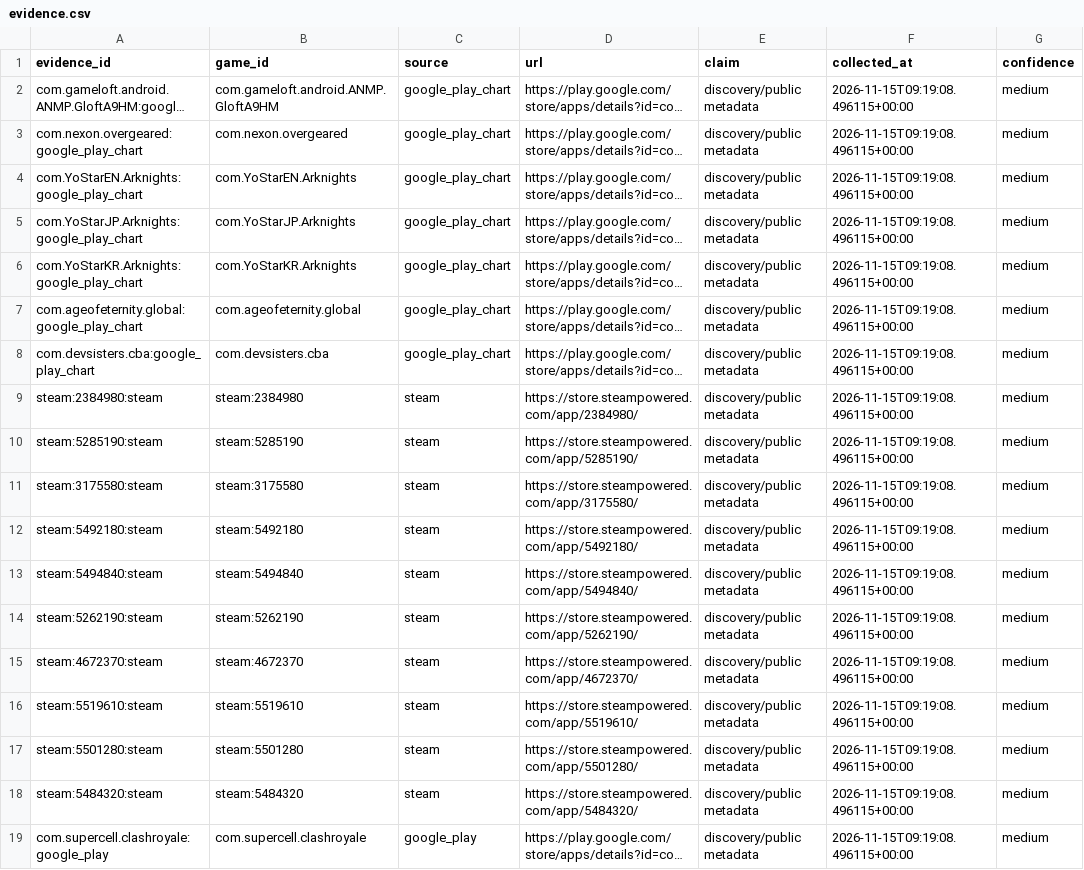
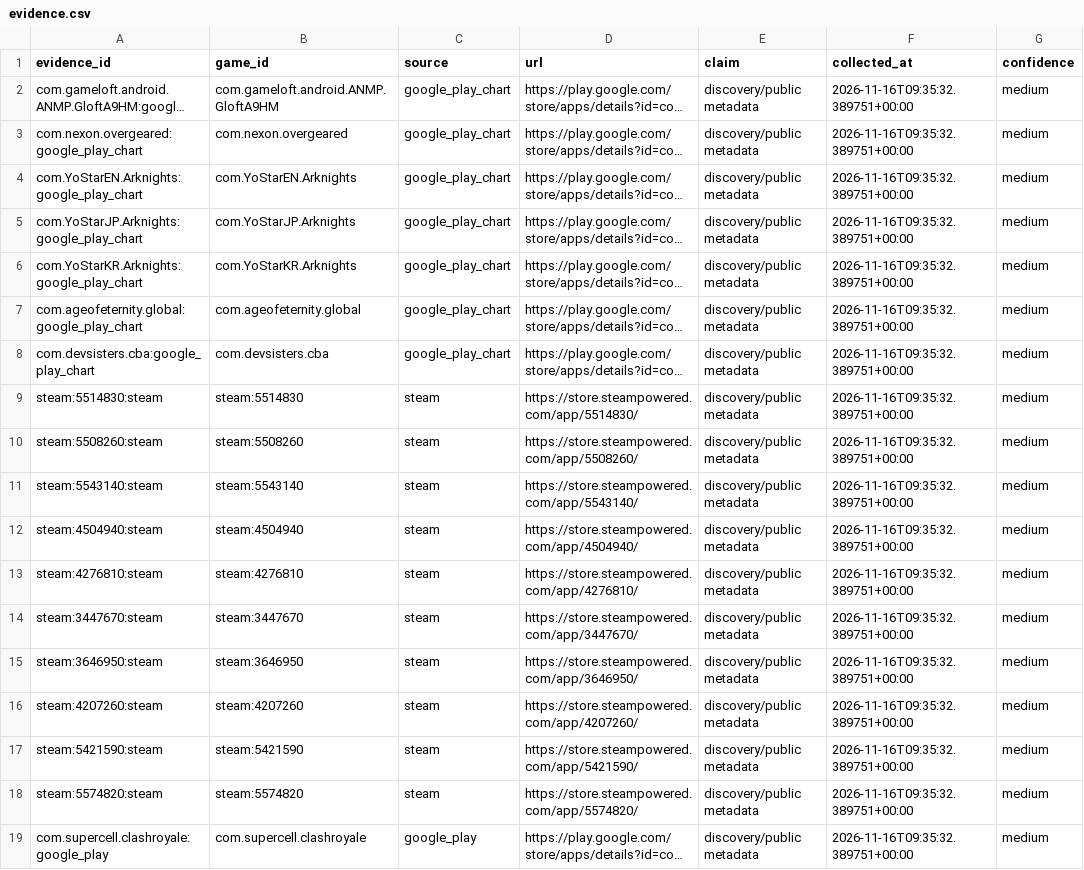
Before and after one commit to 136jiaqi/android-game-opportunity-radar, a CSV file: data/evidence.csv, drawn as a sheet; long unchanged cells end in …; removed rows and columns are numbered as before the commit, all else as after; the diff names each change by its address in the sheet, - before the commit and + after, or states it on an @@ line.

```diff
--- a/data/evidence.csv
+++ b/data/evidence.csv
-F2:F11 (collected_at): 2026-11-15T09:19:08.496115+00:00
+F2:F11 (collected_at): 2026-11-16T09:35:32.389751+00:00
-A9 (evidence_id): steam:2384980:steam
+A9 (evidence_id): steam:5514830:steam
-B9 (game_id): steam:2384980
+B9 (game_id): steam:5514830
-D9 (url): https://store.steampowered.com/app/2384980/
+D9 (url): https://store.steampowered.com/app/5514830/
-A10 (evidence_id): steam:5285190:steam
+A10 (evidence_id): steam:5508260:steam
-B10 (game_id): steam:5285190
+B10 (game_id): steam:5508260
-D10 (url): https://store.steampowered.com/app/5285190/
+D10 (url): https://store.steampowered.com/app/5508260/
-A11 (evidence_id): steam:3175580:steam
+A11 (evidence_id): steam:5543140:steam
-B11 (game_id): steam:3175580
+B11 (game_id): steam:5543140
-D11 (url): https://store.steampowered.com/app/3175580/
+D11 (url): https://store.steampowered.com/app/5543140/
-row 12: steam:5492180:steam | steam:5492180 | steam | https://store.steampowered.com/app/5492180/ | discovery/public metadata | 2026-11-15T09:19:08.496115+00:00 | medium
-A12 (evidence_id): steam:5494840:steam
+A12 (evidence_id): steam:4504940:steam
-B12 (game_id): steam:5494840
+B12 (game_id): steam:4504940
-D12 (url): https://store.steampowered.com/app/5494840/
+D12 (url): https://store.steampowered.com/app/4504940/
-F12:F15 (collected_at): 2026-11-15T09:19:08.496115+00:00
+F12:F15 (collected_at): 2026-11-16T09:35:32.389751+00:00
-A13 (evidence_id): steam:5262190:steam
+A13 (evidence_id): steam:4276810:steam
-B13 (game_id): steam:5262190
+B13 (game_id): steam:4276810
-D13 (url): https://store.steampowered.com/app/5262190/
+D13 (url): https://store.steampowered.com/app/4276810/
-A14 (evidence_id): steam:4672370:steam
+A14 (evidence_id): steam:3447670:steam
-B14 (game_id): steam:4672370
+B14 (game_id): steam:3447670
-D14 (url): https://store.steampowered.com/app/4672370/
+D14 (url): https://store.steampowered.com/app/3447670/
-A15 (evidence_id): steam:5519610:steam
+A15 (evidence_id): steam:3646950:steam
-B15 (game_id): steam:5519610
+B15 (game_id): steam:3646950
-D15 (url): https://store.steampowered.com/app/5519610/
+D15 (url): https://store.steampowered.com/app/3646950/
+row 16: steam:4207260:steam | steam:4207260 | steam | https://store.steampowered.com/app/4207260/ | discovery/public metadata | 2026-11-16T09:35:32.389751+00:00 | medium
-A17 (evidence_id): steam:5501280:steam
+A17 (evidence_id): steam:5421590:steam
-B17 (game_id): steam:5501280
+B17 (game_id): steam:5421590
-D17 (url): https://store.steampowered.com/app/5501280/
+D17 (url): https://store.steampowered.com/app/5421590/
-F17:F19 (collected_at): 2026-11-15T09:19:08.496115+00:00
+F17:F19 (collected_at): 2026-11-16T09:35:32.389751+00:00
-A18 (evidence_id): steam:5484320:steam
+A18 (evidence_id): steam:5574820:steam
-B18 (game_id): steam:5484320
+B18 (game_id): steam:5574820
-D18 (url): https://store.steampowered.com/app/5484320/
+D18 (url): https://store.steampowered.com/app/5574820/
```
Also changed, not shown: data/collection_log.csv, data/games.csv, 1 other file.
